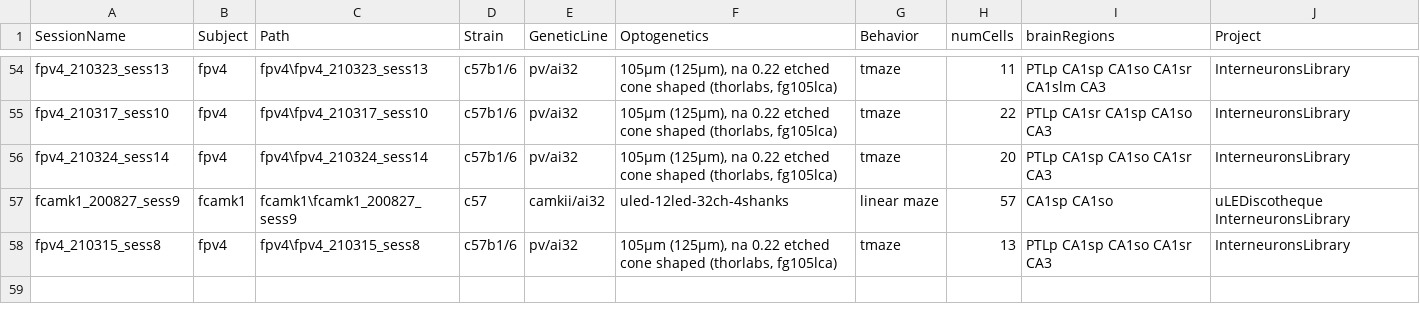
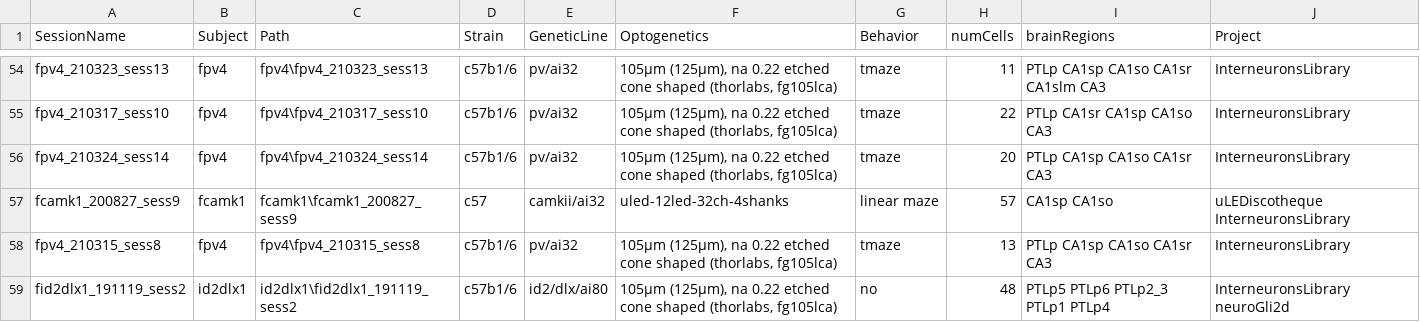
Before and after one commit to valegarman/HippoCookBook, a CSV file: indexedSessions.csv, drawn as a sheet; only a part is shown, gaps mark what is left out; the diff names each change by its address in the sheet, - before the commit and + after, or states it on an @@ line.

Commit message:
Added Session: fId2Dlx1_191119_sess2

```diff
--- a/indexedSessions.csv
+++ b/indexedSessions.csv
+row 59: fid2dlx1_191119_sess2 | id2dlx1 | id2dlx1\fid2dlx1_191119_sess2 | c57b1/6 | id2/dlx/ai80 | 105µm (125µm), na 0.22 etched cone shaped (thorlabs, fg105lca) | no | 48 | PTLp5 PTLp6 PTLp2_3 PTLp1 PTLp4 | InterneuronsLibrary neuroGli2d
```
